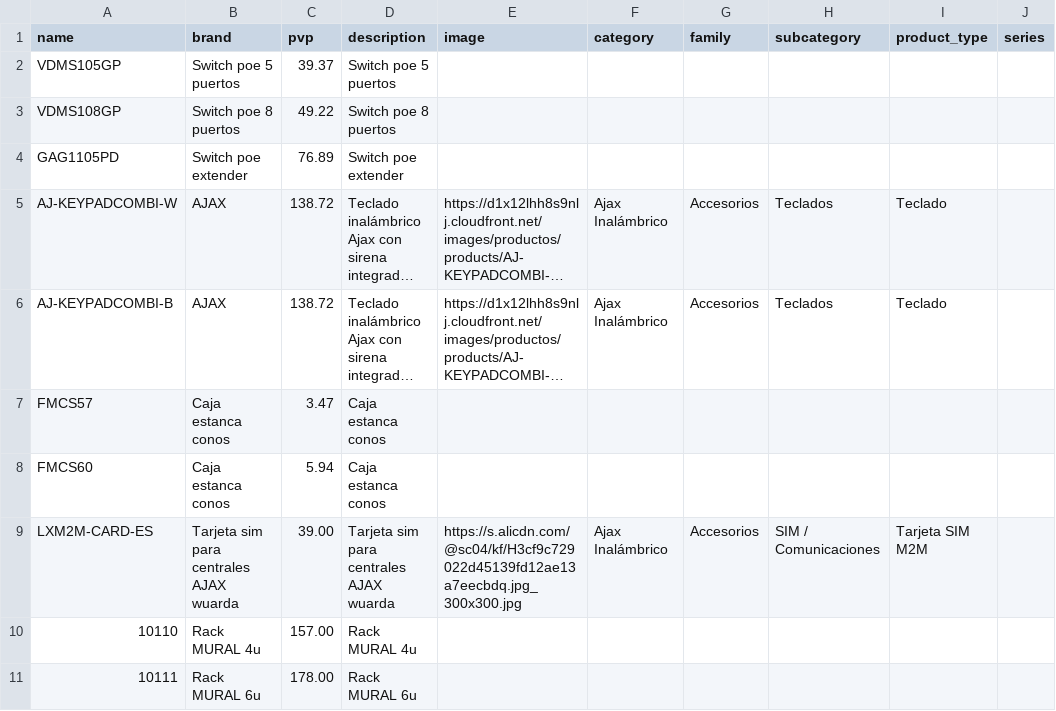
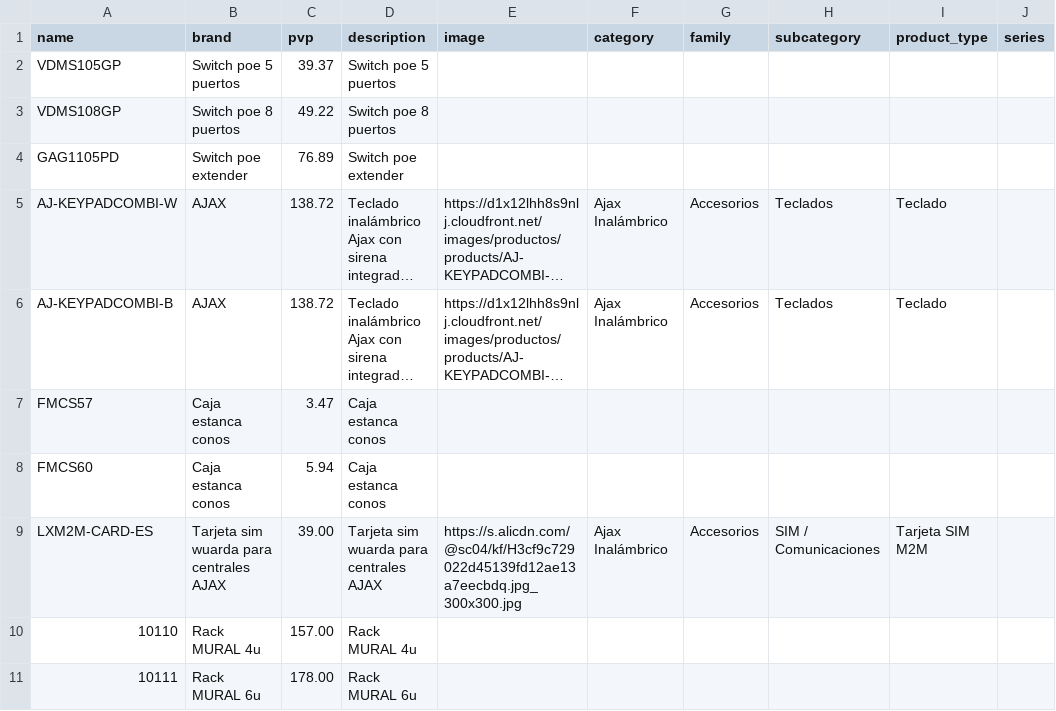
Before and after one commit to billyn25/hiperajax, a CSV file: catalogo_manual.csv, drawn as a sheet; only a part is shown; long unchanged cells end in …; the diff names each change by its address in the sheet, - before the commit and + after, or states it on an @@ line.

Commit message:
Correct description of AJAX SIM card in catalog

```diff
--- a/catalogo_manual.csv
+++ b/catalogo_manual.csv
-B9 (brand): Tarjeta sim para centrales AJAX wuarda
+B9 (brand): Tarjeta sim wuarda para centrales AJAX
-D9 (description): Tarjeta sim para centrales AJAX wuarda
+D9 (description): Tarjeta sim wuarda para centrales AJAX
```
